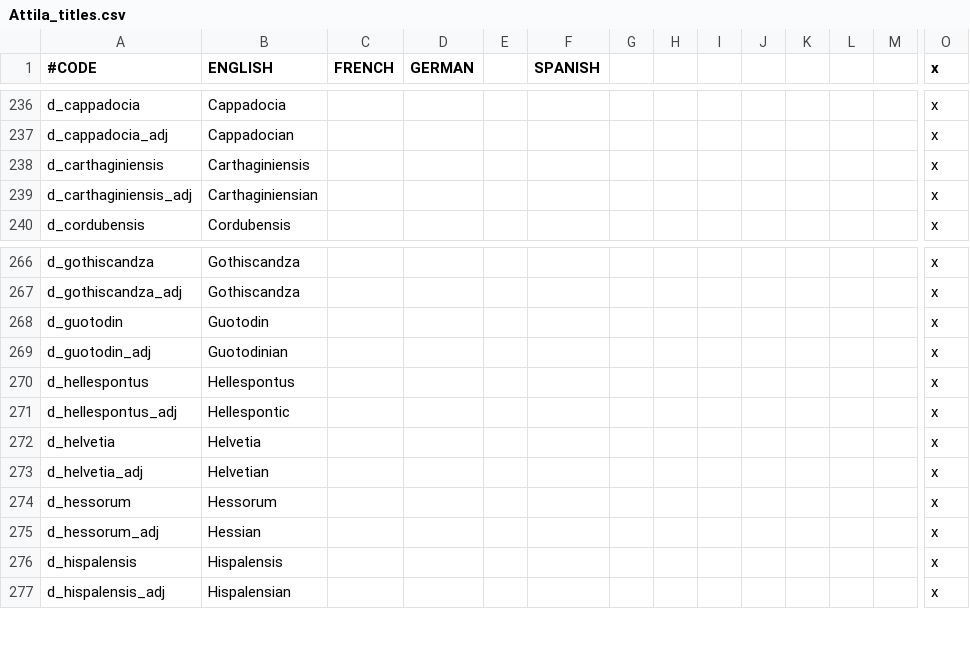
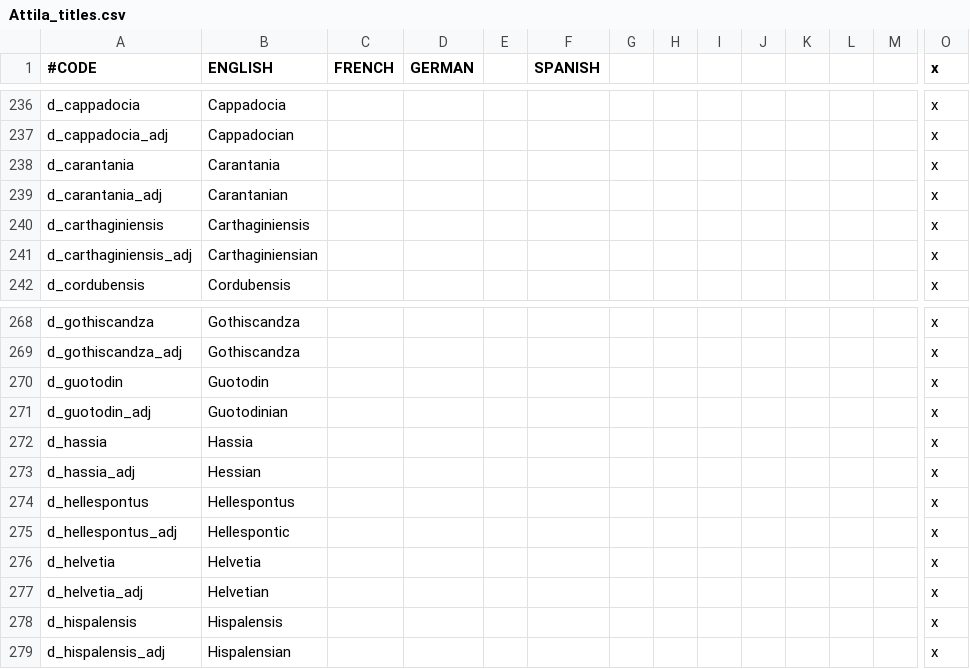
Before and after one commit to Ofaloaf/GothLP, a CSV file: localisation/Attila_titles.csv, drawn as a sheet; only a part is shown, gaps mark what is left out; removed rows and columns are numbered as before the commit, all else as after; rows hold the shown columns only; the diff names each change by its address in the sheet, - before the commit and + after, or states it on an @@ line.

```diff
--- a/localisation/Attila_titles.csv
+++ b/localisation/Attila_titles.csv
+row 238: d_carantania | Carantania |  |  |  |  |  |  |  |  |  |  |  | x
+row 239: d_carantania_adj | Carantanian |  |  |  |  |  |  |  |  |  |  |  | x
+row 272: d_hassia | Hassia |  |  |  |  |  |  |  |  |  |  |  | x
+row 273: d_hassia_adj | Hessian |  |  |  |  |  |  |  |  |  |  |  | x
-row 274: d_hessorum | Hessorum |  |  |  |  |  |  |  |  |  |  |  | x
-row 275: d_hessorum_adj | Hessian |  |  |  |  |  |  |  |  |  |  |  | x
```
Also changed, not shown: localisation/00_Attila_title_misc_overrides.csv, 44 other files.
